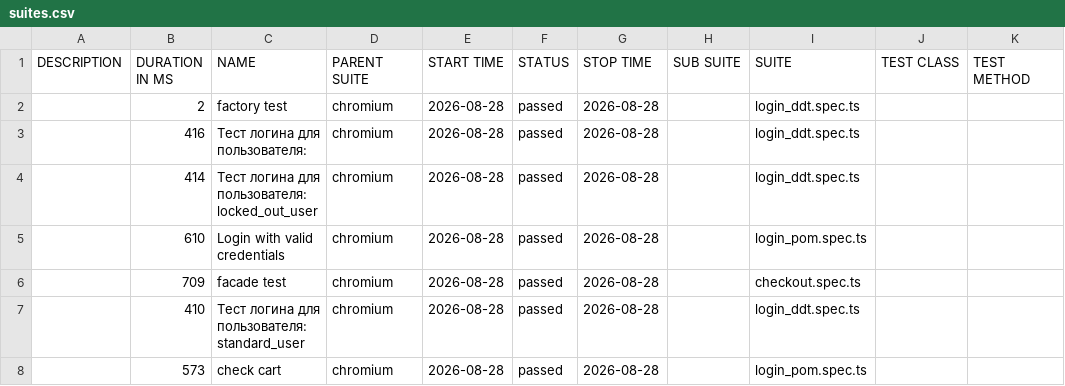
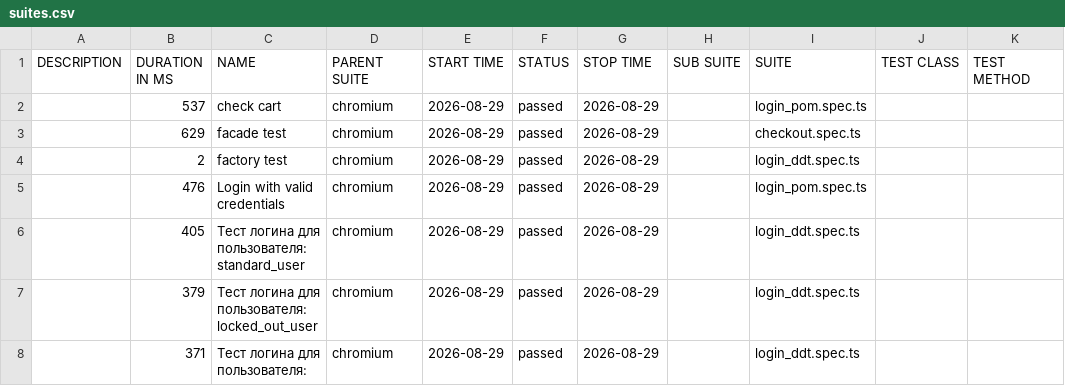
Before and after one commit to McRonnic/playwright-practice, a CSV file: data/suites.csv, drawn as a sheet.

```diff
--- a/data/suites.csv
+++ b/data/suites.csv
@@ -1,8 +1,8 @@
 "DESCRIPTION","DURATION IN MS","NAME","PARENT SUITE","START TIME","STATUS","STOP TIME","SUB SUITE","SUITE","TEST CLASS","TEST METHOD"
-"","2","factory test","chromium","2026-08-28","passed","2026-08-28","","login_ddt.spec.ts","",""
-"","416","Тест логина для пользователя:","chromium","2026-08-28","passed","2026-08-28","","login_ddt.spec.ts","",""
-"","414","Тест логина для пользователя: locked_out_user","chromium","2026-08-28","passed","2026-08-28","","login_ddt.spec.ts","",""
-"","610","Login with valid credentials","chromium","2026-08-28","passed","2026-08-28","","login_pom.spec.ts","",""
-"","709","facade test","chromium","2026-08-28","passed","2026-08-28","","checkout.spec.ts","",""
-"","410","Тест логина для пользователя: standard_user","chromium","2026-08-28","passed","2026-08-28","","login_ddt.spec.ts","",""
-"","573","check cart","chromium","2026-08-28","passed","2026-08-28","","login_pom.spec.ts","",""
+"","537","check cart","chromium","2026-08-29","passed","2026-08-29","","login_pom.spec.ts","",""
+"","629","facade test","chromium","2026-08-29","passed","2026-08-29","","checkout.spec.ts","",""
+"","2","factory test","chromium","2026-08-29","passed","2026-08-29","","login_ddt.spec.ts","",""
+"","476","Login with valid credentials","chromium","2026-08-29","passed","2026-08-29","","login_pom.spec.ts","",""
+"","405","Тест логина для пользователя: standard_user","chromium","2026-08-29","passed","2026-08-29","","login_ddt.spec.ts","",""
+"","379","Тест логина для пользователя: locked_out_user","chromium","2026-08-29","passed","2026-08-29","","login_ddt.spec.ts","",""
+"","371","Тест логина для пользователя:","chromium","2026-08-29","passed","2026-08-29","","login_ddt.spec.ts","",""
```
Also changed, not shown: 46 other files.
